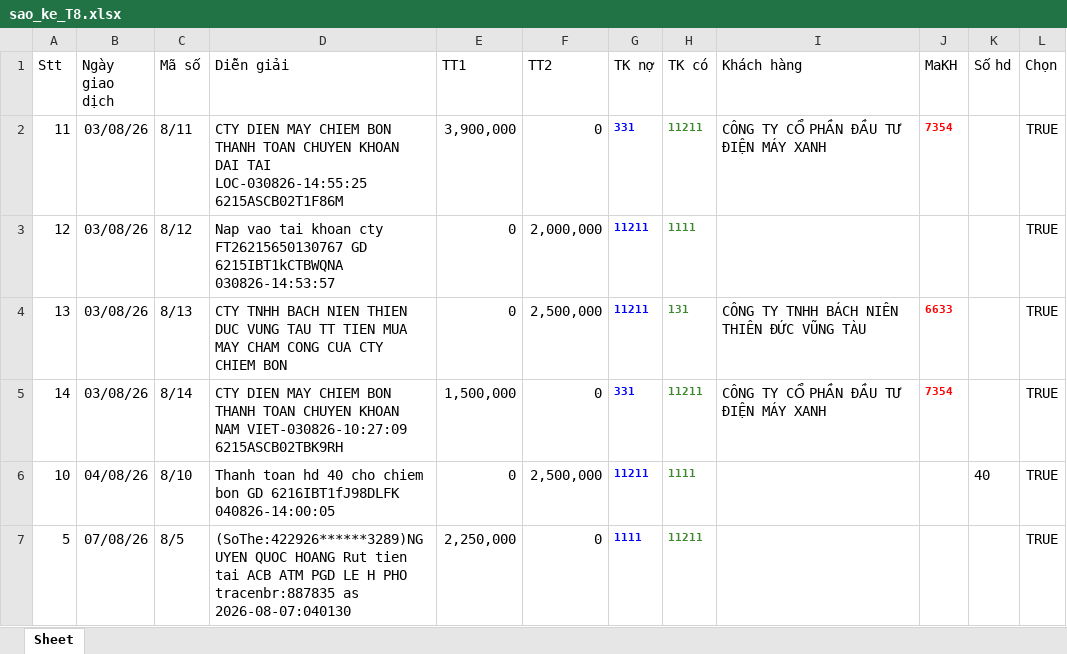
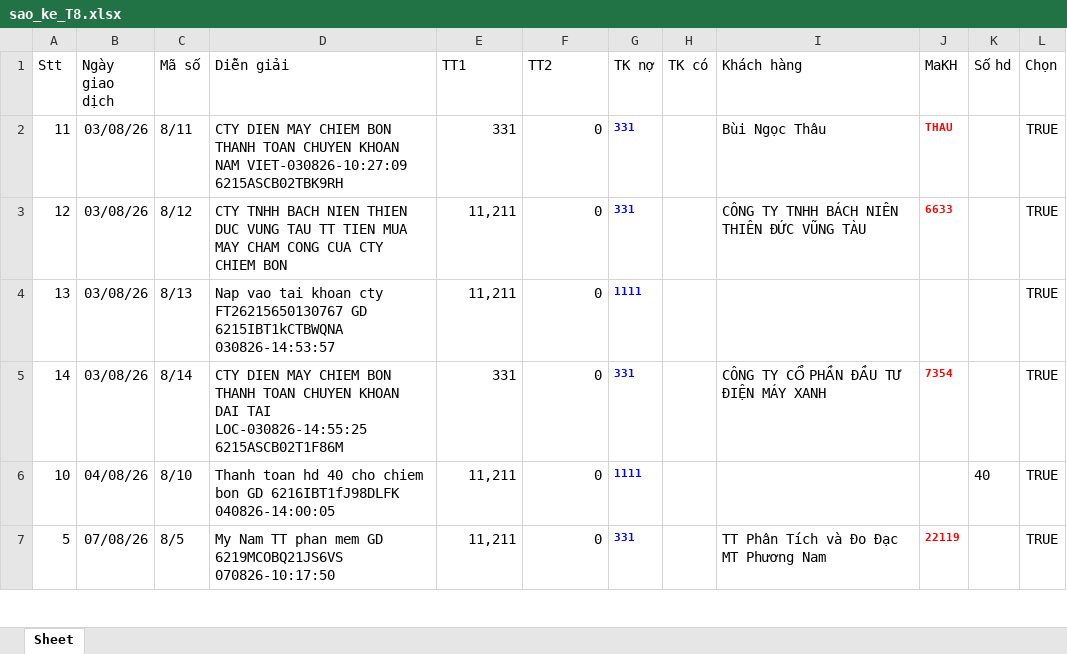
Before and after one commit to n93studioenter/2026_vb6, an Excel workbook: Tailieu/Nganhangdaimport/sao_ke_T8.xlsx, sheet Sheet, drawn as a sheet; only a part is shown; values as stored, in another font and other column widths than the file's, no borders; the diff covers the shown part only; the diff names each change by its address in the sheet, - before the commit and + after, or states it on an @@ line.

```diff
--- a/Tailieu/Nganhangdaimport/sao_ke_T8.xlsx (sheet Sheet)
+++ b/Tailieu/Nganhangdaimport/sao_ke_T8.xlsx (sheet Sheet)
-D2 (Diễn giải): …CHUYEN KHOAN DAI TAI LOC-030826-14:55:25 6215ASCB02T1F86M
+D2 (Diễn giải): …CHUYEN KHOAN NAM VIET-030826-10:27:09 6215ASCB02TBK9RH
-E2 (TT1): 3,900,000
+E2 (TT1): 331
-H2 (TK có): 11211
+H2 (TK có): (empty)
-I2 (Khách hàng): CÔNG TY CỔ PHẦN ĐẦU TƯ ĐIỆN MÁY XANH
+I2 (Khách hàng): Bùi Ngọc Thâu
-J2 (MaKH): 7354
+J2 (MaKH): THAU
-D3 (Diễn giải): Nap vao tai khoan cty FT26215650130767 GD 6215IBT1kCTBWQNA 030826-14:53:57
+D3 (Diễn giải): CTY TNHH BACH NIEN THIEN DUC VUNG TAU TT TIEN MUA MAY CHAM CONG CUA CTY CHIEM BON
-E3:E4 (TT1): 0
+E3:E4 (TT1): 11,211
-F3 (TT2): 2,000,000
+F3 (TT2): 0
-G3 (TK nợ): 11211
+G3 (TK nợ): 331
-H3 (TK có): 1111
+H3 (TK có): (empty)
-I3 (Khách hàng): (empty)
+I3 (Khách hàng): CÔNG TY TNHH BÁCH NIÊN THIÊN ĐỨC VŨNG TÀU
-J3 (MaKH): (empty)
+J3 (MaKH): 6633
-D4 (Diễn giải): CTY TNHH BACH NIEN THIEN DUC VUNG TAU TT TIEN MUA MAY CHAM CONG CUA CTY CHIEM BON
+D4 (Diễn giải): Nap vao tai khoan cty FT26215650130767 GD 6215IBT1kCTBWQNA 030826-14:53:57
-F4 (TT2): 2,500,000
+F4 (TT2): 0
-G4 (TK nợ): 11211
+G4 (TK nợ): 1111
-H4 (TK có): 131
+H4 (TK có): (empty)
-I4 (Khách hàng): CÔNG TY TNHH BÁCH NIÊN THIÊN ĐỨC VŨNG TÀU
+I4 (Khách hàng): (empty)
-J4 (MaKH): 6633
+J4 (MaKH): (empty)
-D5 (Diễn giải): …CHUYEN KHOAN NAM VIET-030826-10:27:09 6215ASCB02TBK9RH
+D5 (Diễn giải): …CHUYEN KHOAN DAI TAI LOC-030826-14:55:25 6215ASCB02T1F86M
-E5 (TT1): 1,500,000
+E5 (TT1): 331
-H5 (TK có): 11211
+H5 (TK có): (empty)
-E6 (TT1): 0
+E6 (TT1): 11,211
-F6 (TT2): 2,500,000
+F6 (TT2): 0
-G6 (TK nợ): 11211
+G6 (TK nợ): 1111
-H6 (TK có): 1111
+H6 (TK có): (empty)
-D7 (Diễn giải): (SoThe:422926******3289)NGUYEN QUOC HOANG Rut tien tai ACB ATM PGD LE H PHO tracenbr:887835 as 2026-08-07:040130
+D7 (Diễn giải): My Nam TT phan mem GD 6219MCOBQ21JS6VS 070826-10:17:50
-E7 (TT1): 2,250,000
+E7 (TT1): 11,211
-G7 (TK nợ): 1111
+G7 (TK nợ): 331
-H7 (TK có): 11211
+H7 (TK có): (empty)
-I7 (Khách hàng): (empty)
+I7 (Khách hàng): TT Phân Tích và Đo Đạc MT Phương Nam
-J7 (MaKH): (empty)
+J7 (MaKH): 22119
```
Also changed, not shown: 39 edited cells elsewhere in this sheet, 3 other files.
